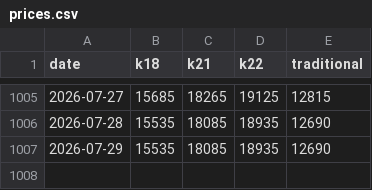
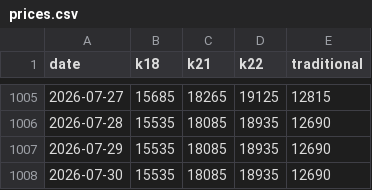
Before and after one commit to rokeyfx/gold-price-bd-csv, a CSV file: prices.csv, drawn as a sheet; only a part is shown, gaps mark what is left out; the diff names each change by its address in the sheet, - before the commit and + after, or states it on an @@ line.

```diff
--- a/prices.csv
+++ b/prices.csv
+row 1008: 2026-07-30 | 15535 | 18085 | 18935 | 12690
```
Also changed, not shown: price-silver.csv.
